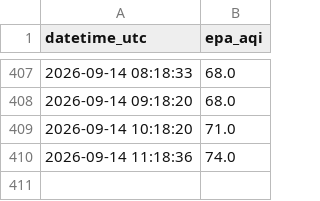
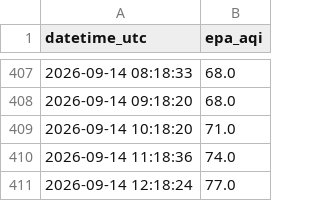
Before and after one commit to talha-64/AQI_Predictor, a CSV file: predictions/recent_history.csv, drawn as a sheet; only a part is shown, gaps mark what is left out.

```diff
--- a/predictions/recent_history.csv
+++ b/predictions/recent_history.csv
@@ -410 +410,2 @@ datetime_utc,epa_aqi
 2026-09-14 11:18:36,74.0
+2026-09-14 12:18:24,77.0
```
Also changed, not shown: 1 other file.
